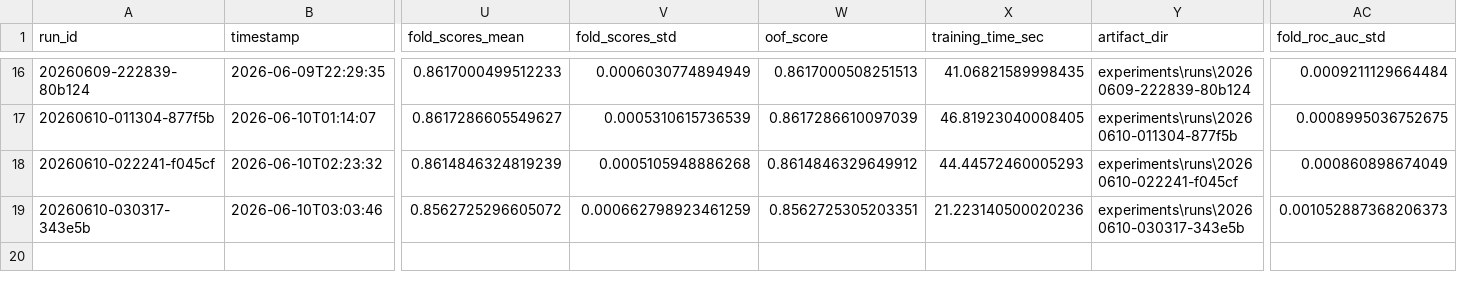
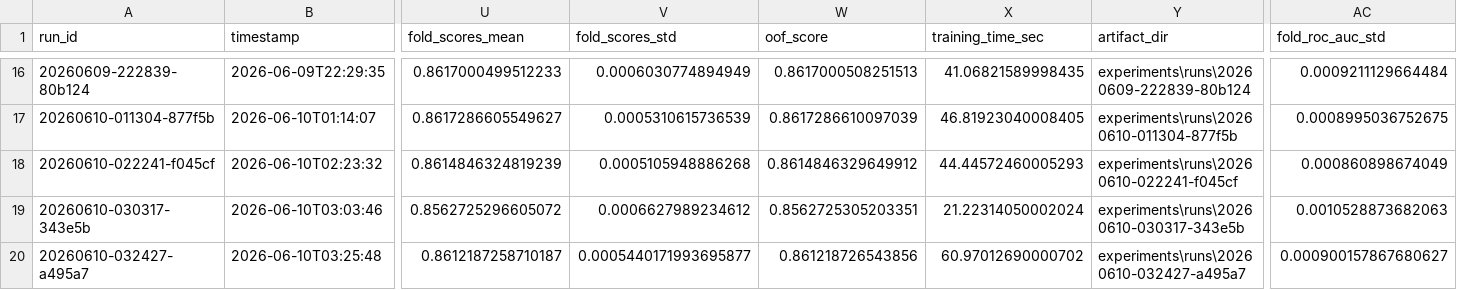
Before and after one commit to biswajit-nag/Predict-Customer-Churn, a CSV file: experiments/runs.csv, drawn as a sheet; only a part is shown, gaps mark what is left out; rows hold the shown columns only; the diff names each change by its address in the sheet, - before the commit and + after, or states it on an @@ line.

```diff
--- a/experiments/runs.csv
+++ b/experiments/runs.csv
-V19 (fold_scores_std): 0.000662798923461259
+V19 (fold_scores_std): 0.0006627989234612
-X19 (training_time_sec): 21.223140500020236
+X19 (training_time_sec): 21.22314050002024
-AC19 (fold_roc_auc_std): 0.001052887368206373
+AC19 (fold_roc_auc_std): 0.0010528873682063
+row 20: 20260610-032427-a495a7 | 2026-06-10T03:25:48 | 0.8612187258710187 | 0.0005440171993695877 | 0.861218726543856 | 60.97012690000702 | experiments\runs\20260610-032427-a495a7 | 0.000900157867680627
```
Also changed, not shown: 10 other files.
